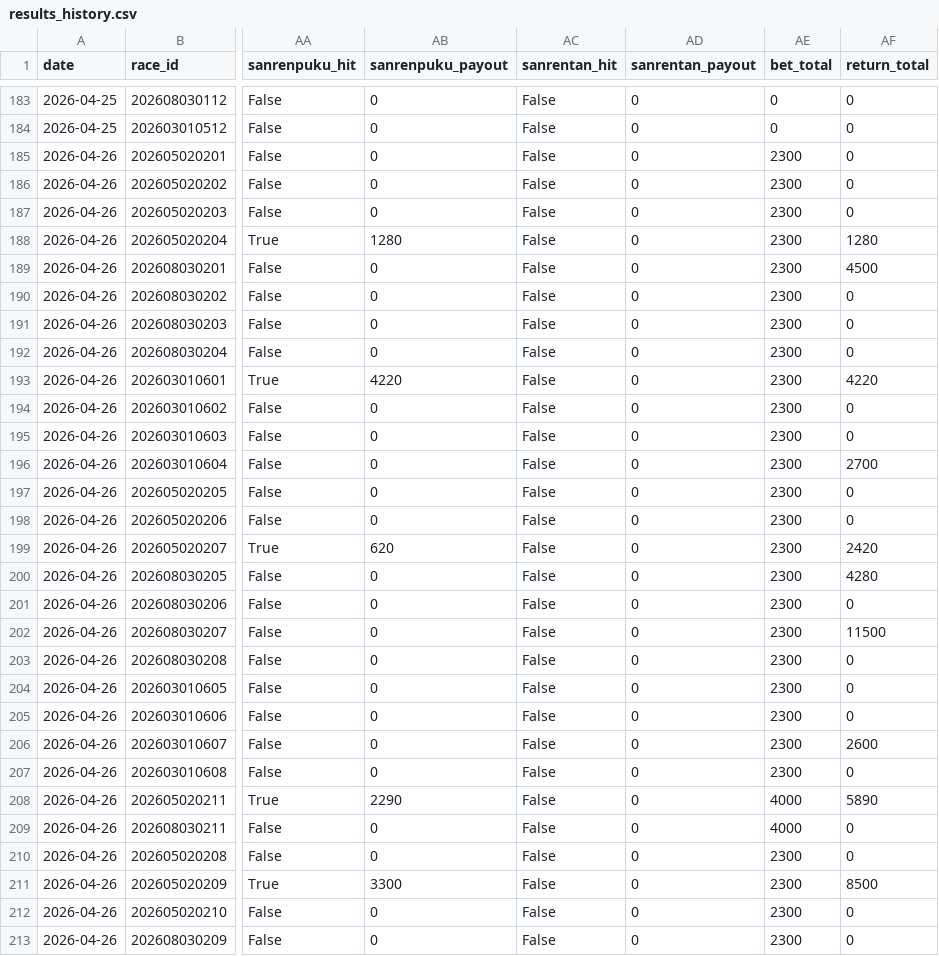
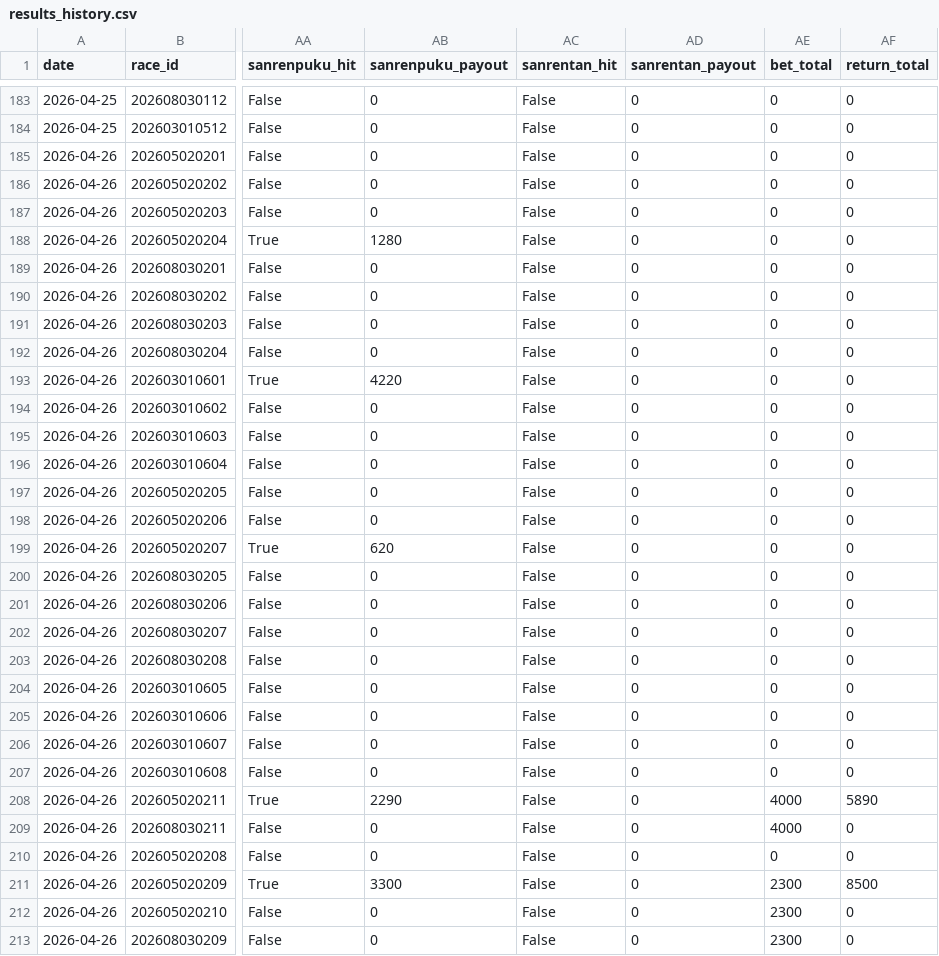
Before and after one commit to yssohrrs206038s-oss/keiba-predictor, a CSV file: keiba_predictor/data/results_history.csv, drawn as a sheet; only a part is shown, gaps mark what is left out; the diff covers the shown part only; the diff names each change by its address in the sheet, - before the commit and + after, or states it on an @@ line.

```diff
--- a/keiba_predictor/data/results_history.csv
+++ b/keiba_predictor/data/results_history.csv
-AE185:AE207 (bet_total): 2300
+AE185:AE207 (bet_total): 0
-AF188 (return_total): 1280
+AF188 (return_total): 0
-AF189 (return_total): 4500
+AF189 (return_total): 0
-AF193 (return_total): 4220
+AF193 (return_total): 0
-AF196 (return_total): 2700
+AF196 (return_total): 0
-AF199 (return_total): 2420
+AF199 (return_total): 0
-AF200 (return_total): 4280
+AF200 (return_total): 0
-AF202 (return_total): 11500
+AF202 (return_total): 0
-AF206 (return_total): 2600
+AF206 (return_total): 0
-AE210 (bet_total): 2300
+AE210 (bet_total): 0
```
Also changed, not shown: 9 edited cells elsewhere in this file.
